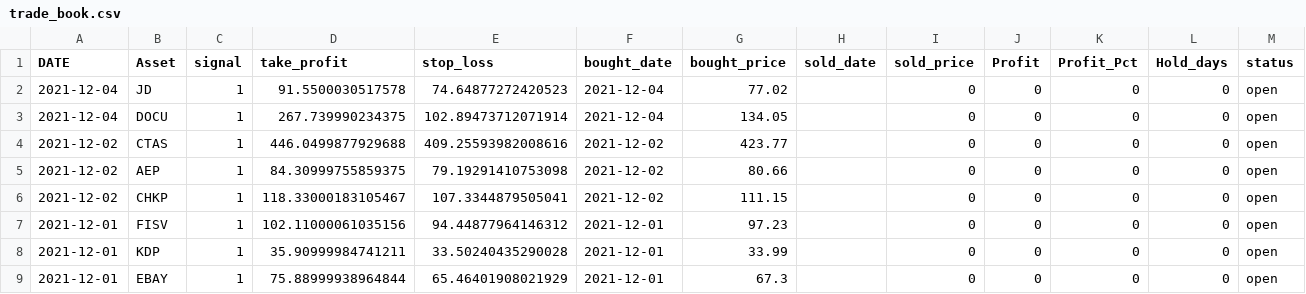
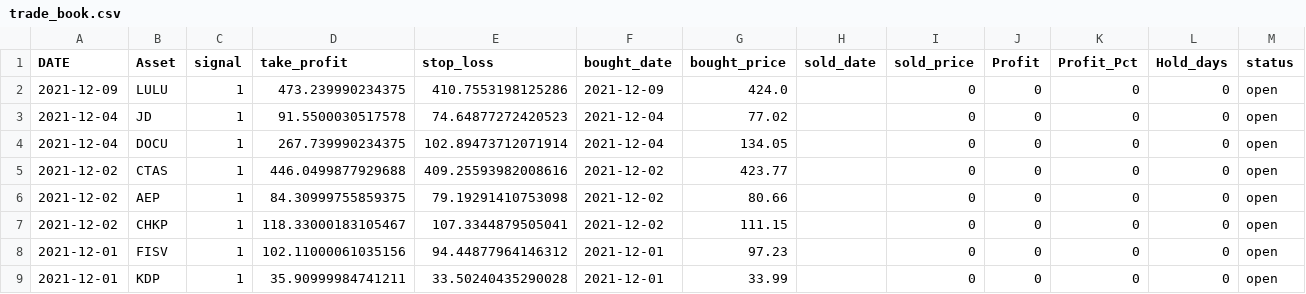
Before and after one commit to iwasnothing/ts-prediction-rsi, a CSV file: trade_book.csv, drawn as a sheet; only a part is shown; the shorter side is filled out with more unchanged rows; the diff names each change by its address in the sheet, - before the commit and + after, or states it on an @@ line.

Commit message:
new signals files

```diff
--- a/trade_book.csv
+++ b/trade_book.csv
+row 2: 2021-12-09 | LULU | 1 | 473.239990234375 | 410.7553198125286 | 2021-12-09 | 424.0 |  | 0 | 0 | 0 | 0 | open
```
Also changed, not shown: 1 other file.
